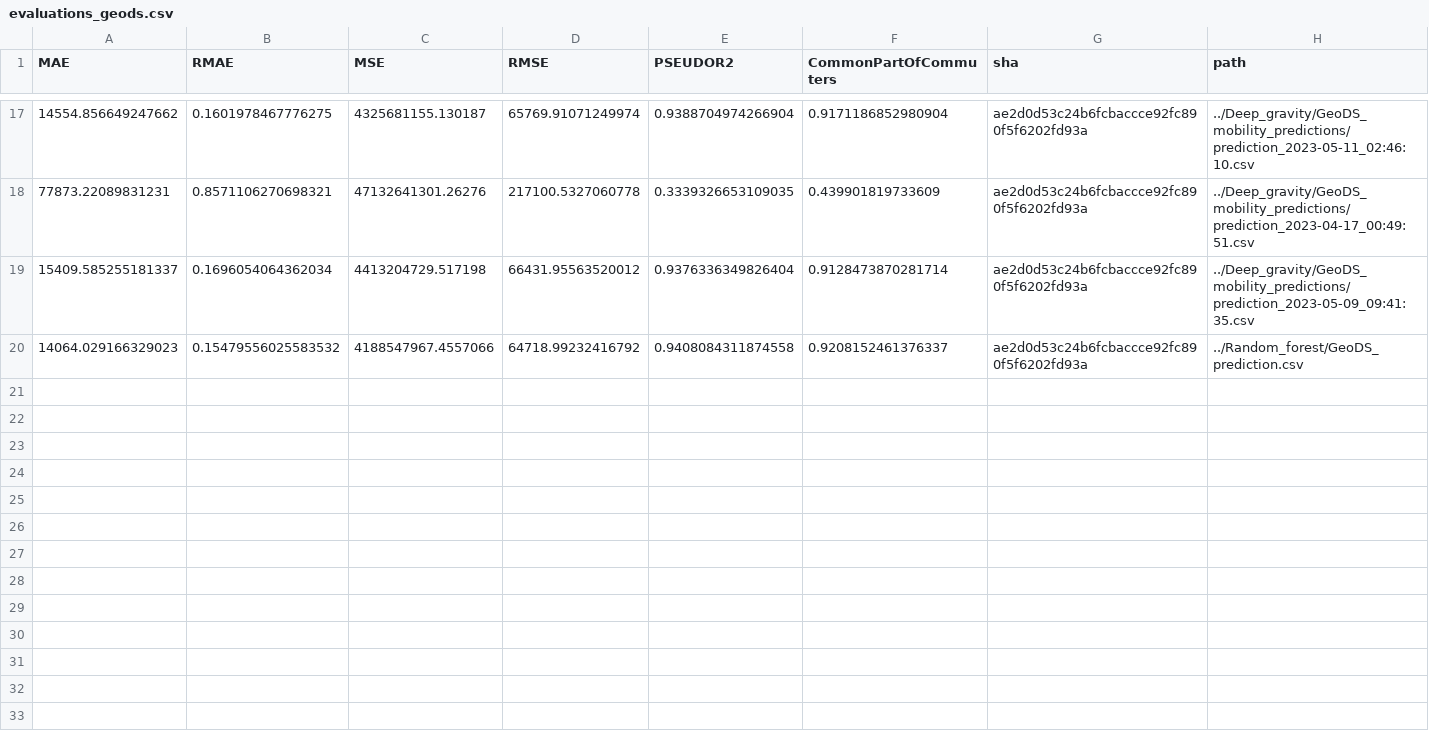
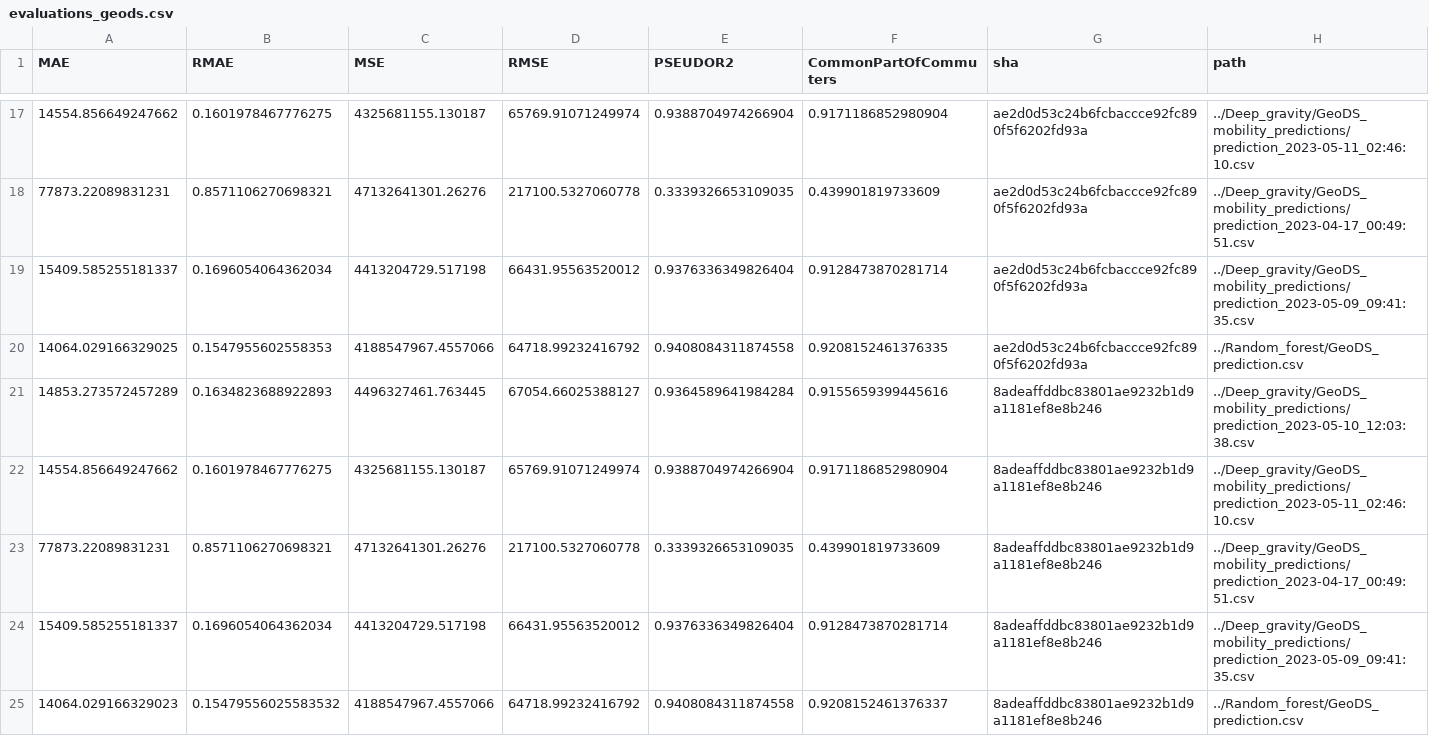
Before and after one commit to ceumicrodata/gravity-vs-ml, a CSV file: Evaluations/all_runs/evaluations_geods.csv, drawn as a sheet; only a part is shown, gaps mark what is left out.

```diff
--- a/Evaluations/all_runs/evaluations_geods.csv
+++ b/Evaluations/all_runs/evaluations_geods.csv
@@ -19,2 +19,7 @@ MAE,RMAE,MSE,RMSE,PSEUDOR2,CommonPartOfCommuters,sha,path
 15409.585255181337,0.1696054064362034,4413204729.517198,66431.95563520012,0.9376336349826404,0.9128473870281714,ae2d0d53c24b6fcbaccce92fc890f5f6202fd93a,../Deep_gravity/GeoDS_mobility_predictions/prediction_2023-05-09_09:41:35.csv
-14064.029166329023,0.15479556025583532,4188547967.4557066,64718.99232416792,0.9408084311874558,0.9208152461376337,ae2d0d53c24b6fcbaccce92fc890f5f6202fd93a,../Random_forest/GeoDS_prediction.csv
+14064.029166329025,0.1547955602558353,4188547967.4557066,64718.99232416792,0.9408084311874558,0.9208152461376335,ae2d0d53c24b6fcbaccce92fc890f5f6202fd93a,../Random_forest/GeoDS_prediction.csv
+14853.273572457289,0.1634823688922893,4496327461.763445,67054.66025388127,0.9364589641984284,0.9155659399445616,8adeaffddbc83801ae9232b1d9a1181ef8e8b246,../Deep_gravity/GeoDS_mobility_predictions/prediction_2023-05-10_12:03:38.csv
+14554.856649247662,0.1601978467776275,4325681155.130187,65769.91071249974,0.9388704974266904,0.9171186852980904,8adeaffddbc83801ae9232b1d9a1181ef8e8b246,../Deep_gravity/GeoDS_mobility_predictions/prediction_2023-05-11_02:46:10.csv
+77873.22089831231,0.8571106270698321,47132641301.26276,217100.5327060778,0.3339326653109035,0.439901819733609,8adeaffddbc83801ae9232b1d9a1181ef8e8b246,../Deep_gravity/GeoDS_mobility_predictions/prediction_2023-04-17_00:49:51.csv
+15409.585255181337,0.1696054064362034,4413204729.517198,66431.95563520012,0.9376336349826404,0.9128473870281714,8adeaffddbc83801ae9232b1d9a1181ef8e8b246,../Deep_gravity/GeoDS_mobility_predictions/prediction_2023-05-09_09:41:35.csv
+14064.029166329023,0.15479556025583532,4188547967.4557066,64718.99232416792,0.9408084311874558,0.9208152461376337,8adeaffddbc83801ae9232b1d9a1181ef8e8b246,../Random_forest/GeoDS_prediction.csv
```
Also changed, not shown: Evaluations/all_runs/evaluations_google.csv, Evaluations/all_runs/evaluations_trade.csv, 3 other files.
